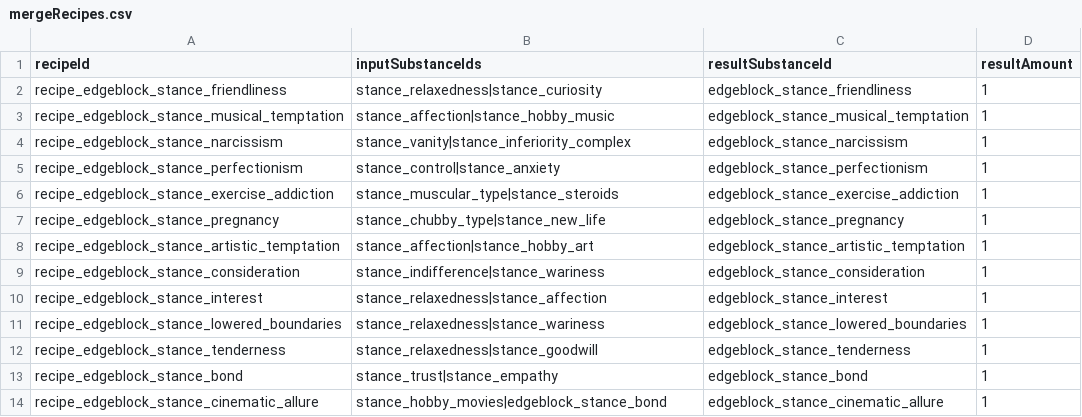
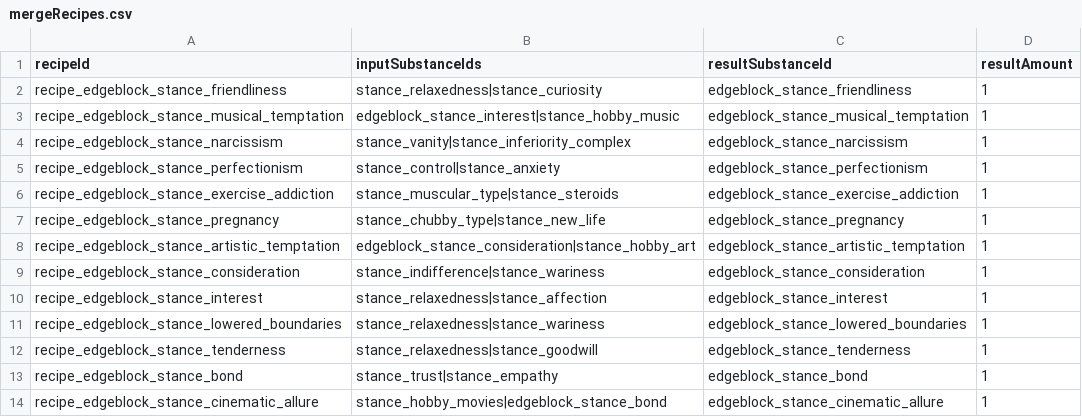
Before and after one commit to fbdfbd/FOIA, a CSV file: Assets/_Project/Data/CSV/mergeRecipes.csv, drawn as a sheet.

```diff
--- a/Assets/_Project/Data/CSV/mergeRecipes.csv
+++ b/Assets/_Project/Data/CSV/mergeRecipes.csv
@@ -2,3 +2,3 @@
 recipe_edgeblock_stance_friendliness,stance_relaxedness|stance_curiosity,edgeblock_stance_friendliness,1
-recipe_edgeblock_stance_musical_temptation,stance_affection|stance_hobby_music,edgeblock_stance_musical_temptation,1
+recipe_edgeblock_stance_musical_temptation,edgeblock_stance_interest|stance_hobby_music,edgeblock_stance_musical_temptation,1
 recipe_edgeblock_stance_narcissism,stance_vanity|stance_inferiority_complex,edgeblock_stance_narcissism,1
@@ -7,3 +7,3 @@ recipe_edgeblock_stance_exercise_addiction,stance_muscular_type|stance_steroids,
 recipe_edgeblock_stance_pregnancy,stance_chubby_type|stance_new_life,edgeblock_stance_pregnancy,1
-recipe_edgeblock_stance_artistic_temptation,stance_affection|stance_hobby_art,edgeblock_stance_artistic_temptation,1
+recipe_edgeblock_stance_artistic_temptation,edgeblock_stance_consideration|stance_hobby_art,edgeblock_stance_artistic_temptation,1
 recipe_edgeblock_stance_consideration,stance_indifference|stance_wariness,edgeblock_stance_consideration,1
```
Also changed, not shown: 6 other files.
